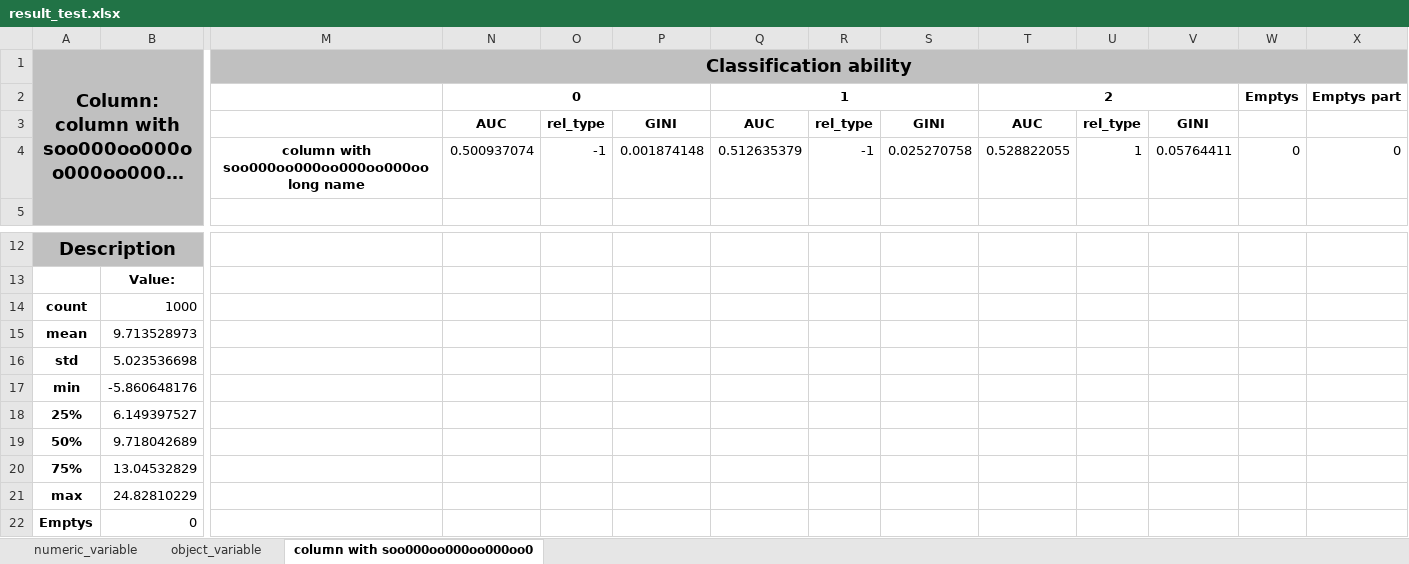
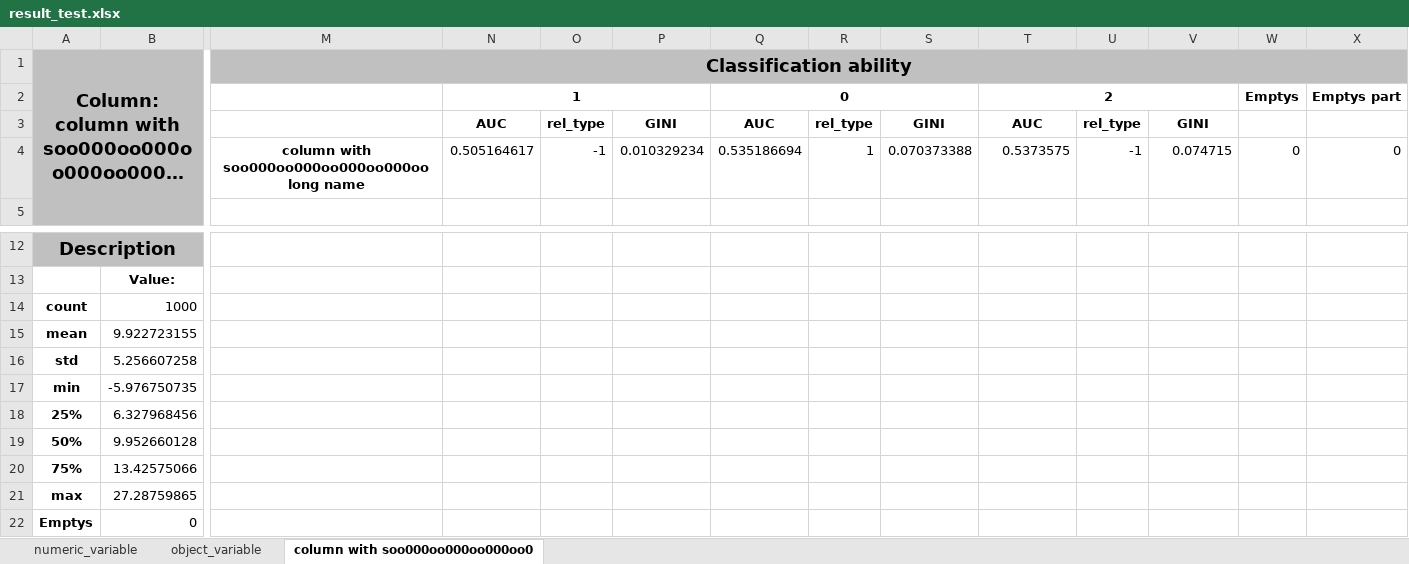
Before and after one commit to Dranikf/classification_power_predictor, an Excel workbook: test_result/result_test.xlsx, sheet column with soo000oo000oo000oo0, drawn as a sheet; only a part is shown, gaps mark what is left out; long unchanged cells end in …; values as stored, in another font and other column widths than the file's, no borders; removed rows and columns are numbered as before the commit, all else as after; rows hold the shown columns only; the diff names each change by its address in the sheet, - before the commit and + after, or states it on an @@ line.

```diff
--- a/test_result/result_test.xlsx (sheet column with soo000oo000oo000oo0)
+++ b/test_result/result_test.xlsx (sheet column with soo000oo000oo000oo0)
-N2: 0
+N2: 1
-Q2: 1
+Q2: 0
-row 4:  |  | column with soo000oo000oo000oo000oo long name | 0.500937074 | -1 | 0.001874148 | 0.512635379 | -1 | 0.025270758 | 0.528822055 | 1 | 0.05764411 | 0 | 0
+row 4:  |  | column with soo000oo000oo000oo000oo long name | 0.505164617 | -1 | 0.010329234 | 0.535186694 | 1 | 0.070373388 | 0.5373575 | -1 | 0.074715 | 0 | 0
-B15: 9.713528973
+B15: 9.922723155
-B16: 5.023536698
+B16: 5.256607258
-B17: -5.860648176
+B17: -5.976750735
-B18: 6.149397527
+B18: 6.327968456
-B19: 9.718042689
+B19: 9.952660128
-B20: 13.04532829
+B20: 13.42575066
-B21: 24.82810229
+B21: 27.28759865
```
Also changed, not shown: sheet object_variable, sheet numeric_variable, test_result/double_header_saver.xlsx, test_result/writing_a_value.xlsx, 3 other files.
